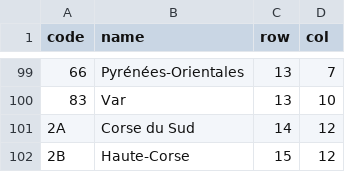
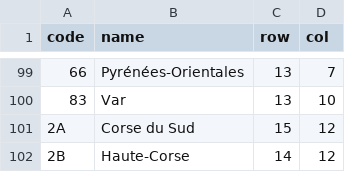
Before and after one commit to hafen/grid-designer, a CSV file: grids/fr_departements_grid1.csv, drawn as a sheet; only a part is shown, gaps mark what is left out.

Commit message:
Addresses https://github.com/hafen/geofacet/issues/343

```diff
--- a/grids/fr_departements_grid1.csv
+++ b/grids/fr_departements_grid1.csv
@@ -100,3 +100,3 @@ code,name,row,col
 83,Var,13,10
-2A,Corse du Sud,14,12
-2B,Haute-Corse,15,12
+2A,Corse du Sud,15,12
+2B,Haute-Corse,14,12
```
